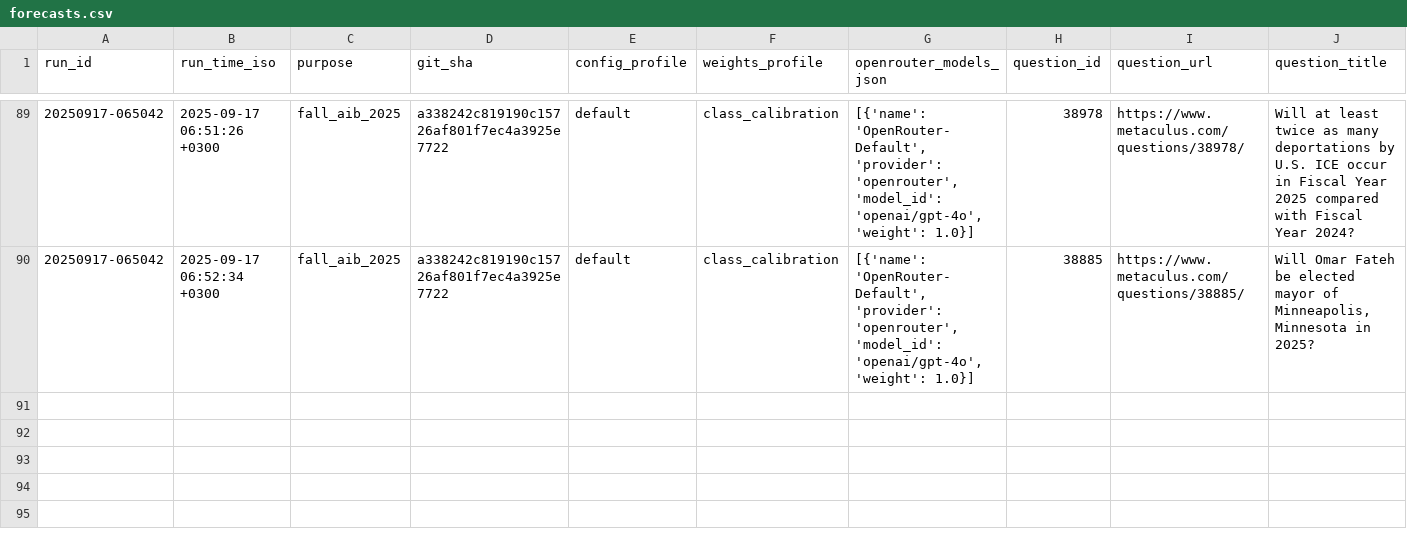
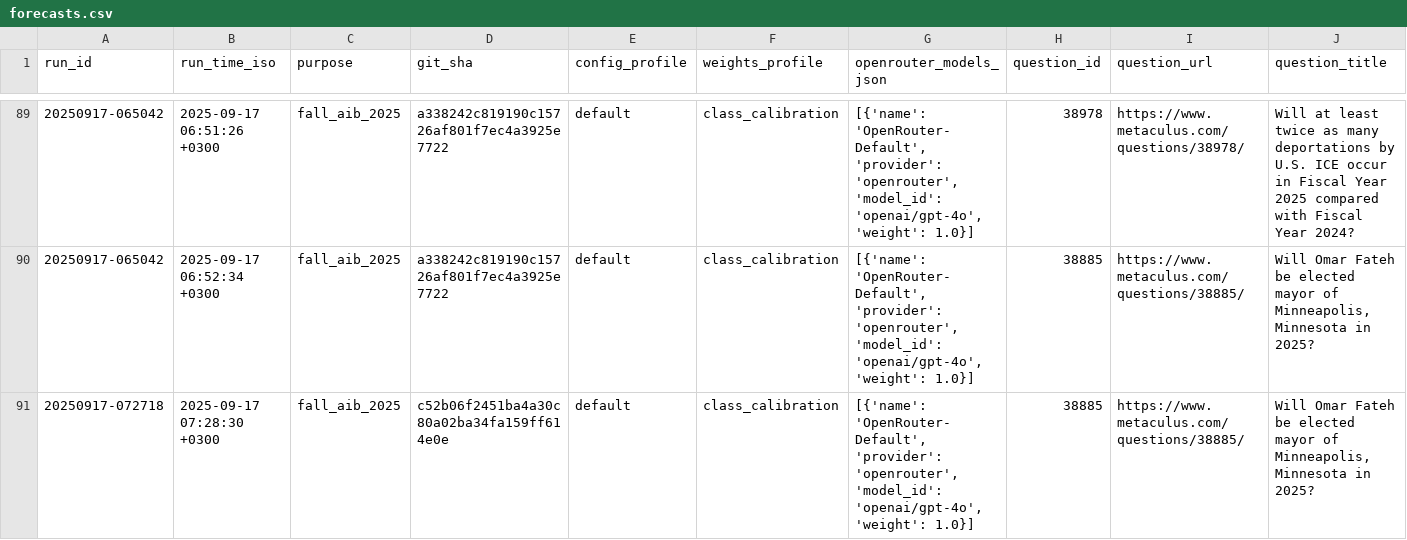
Before and after one commit to Metaculus/metac-bot-template, a CSV file: forecasts.csv, drawn as a sheet; only a part is shown, gaps mark what is left out; rows hold the shown columns only; the diff names each change by its address in the sheet, - before the commit and + after, or states it on an @@ line.

```diff
--- a/forecasts.csv
+++ b/forecasts.csv
+row 91: 20250917-072718 | 2025-09-17 07:28:30 +0300 | fall_aib_2025 | c52b06f2451ba4a30c80a02ba34fa159ff614e0e | default | class_calibration | [{'name': 'OpenRouter-Default', 'provider': 'openrouter', 'model_id': 'openai/gpt-4o', 'weight': 1.0}] | 38885 | https://www.metaculus.com/questions/38885/ | Will Omar Fateh be elected mayor of Minneapolis, Minnesota in 2025?
```
Also changed, not shown: 1 other file.
